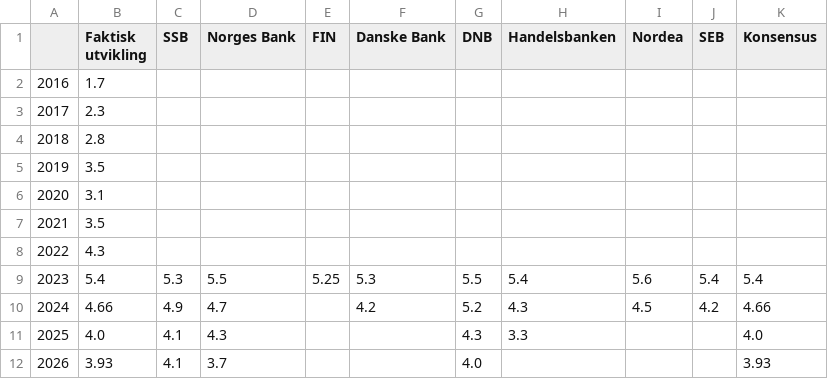
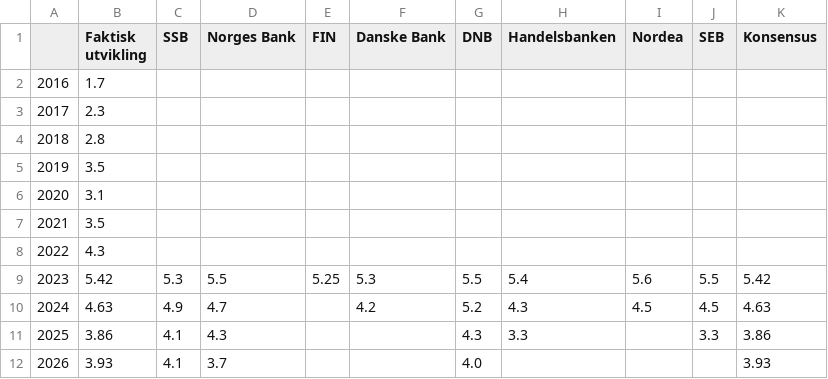
Before and after one commit to Qery-Data/NLM-Datatracker, a CSV file: data/Prognoser_aarslonn_figur.csv, drawn as a sheet.

Commit message:
Latest data: 2023-09-01-06-39-44

```diff
--- a/data/Prognoser_aarslonn_figur.csv
+++ b/data/Prognoser_aarslonn_figur.csv
@@ -8,5 +8,5 @@
 2022,4.3,,,,,,,,,
-2023,5.4,5.3,5.5,5.25,5.3,5.5,5.4,5.6,5.4,5.4
-2024,4.66,4.9,4.7,,4.2,5.2,4.3,4.5,4.2,4.66
-2025,4.0,4.1,4.3,,,4.3,3.3,,,4.0
+2023,5.42,5.3,5.5,5.25,5.3,5.5,5.4,5.6,5.5,5.42
+2024,4.63,4.9,4.7,,4.2,5.2,4.3,4.5,4.5,4.63
+2025,3.86,4.1,4.3,,,4.3,3.3,,3.3,3.86
 2026,3.93,4.1,3.7,,,4.0,,,,3.93
```
Also changed, not shown: data/Prognoser_aarslonn_tabell.csv, data/Prognoser_bnp_fn_konsensus_figur.csv, 5 other files.
